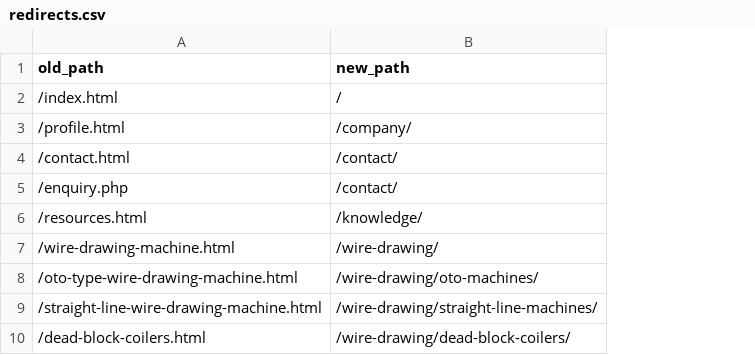
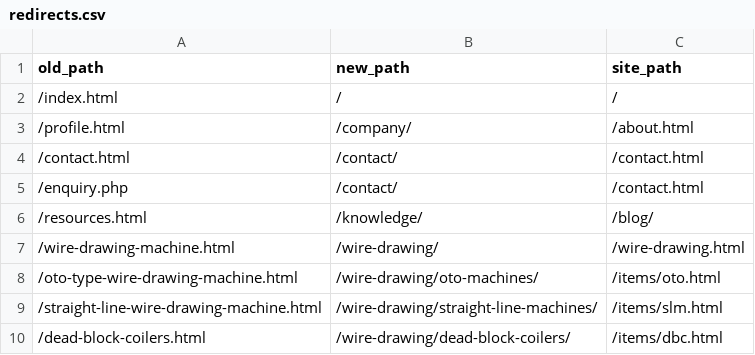
Before and after one commit to Manu9017/STL, a CSV file: docs/redirects.csv, drawn as a sheet; only a part is shown; the diff names each change by its address in the sheet, - before the commit and + after, or states it on an @@ line.

```diff
--- a/docs/redirects.csv
+++ b/docs/redirects.csv
+column C (site_path), rows 2-10: / | /about.html | /contact.html | /contact.html | /blog/ | /wire-drawing.html | /items/oto.html | /items/slm.html | /items/dbc.html
```
Also changed, not shown: 3 other files.
